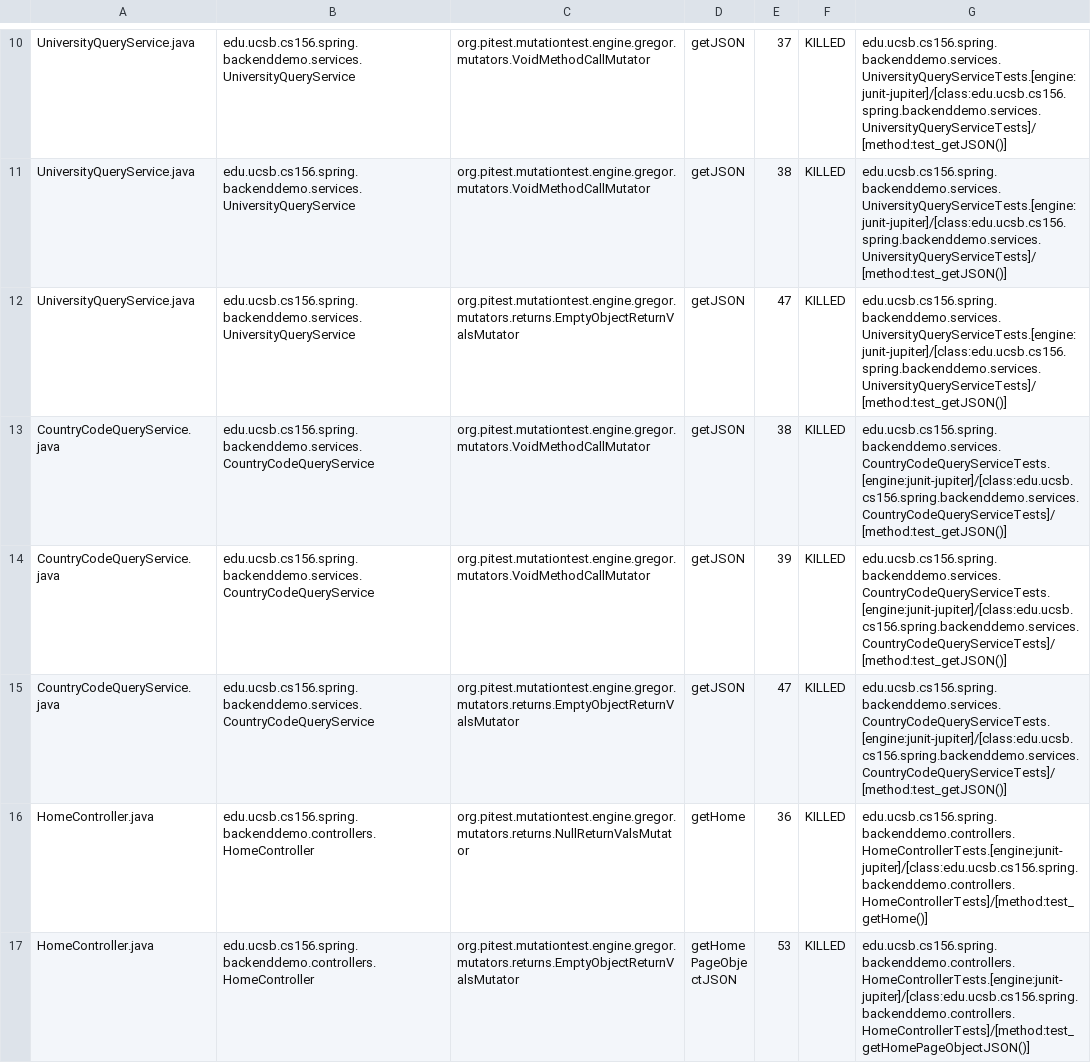
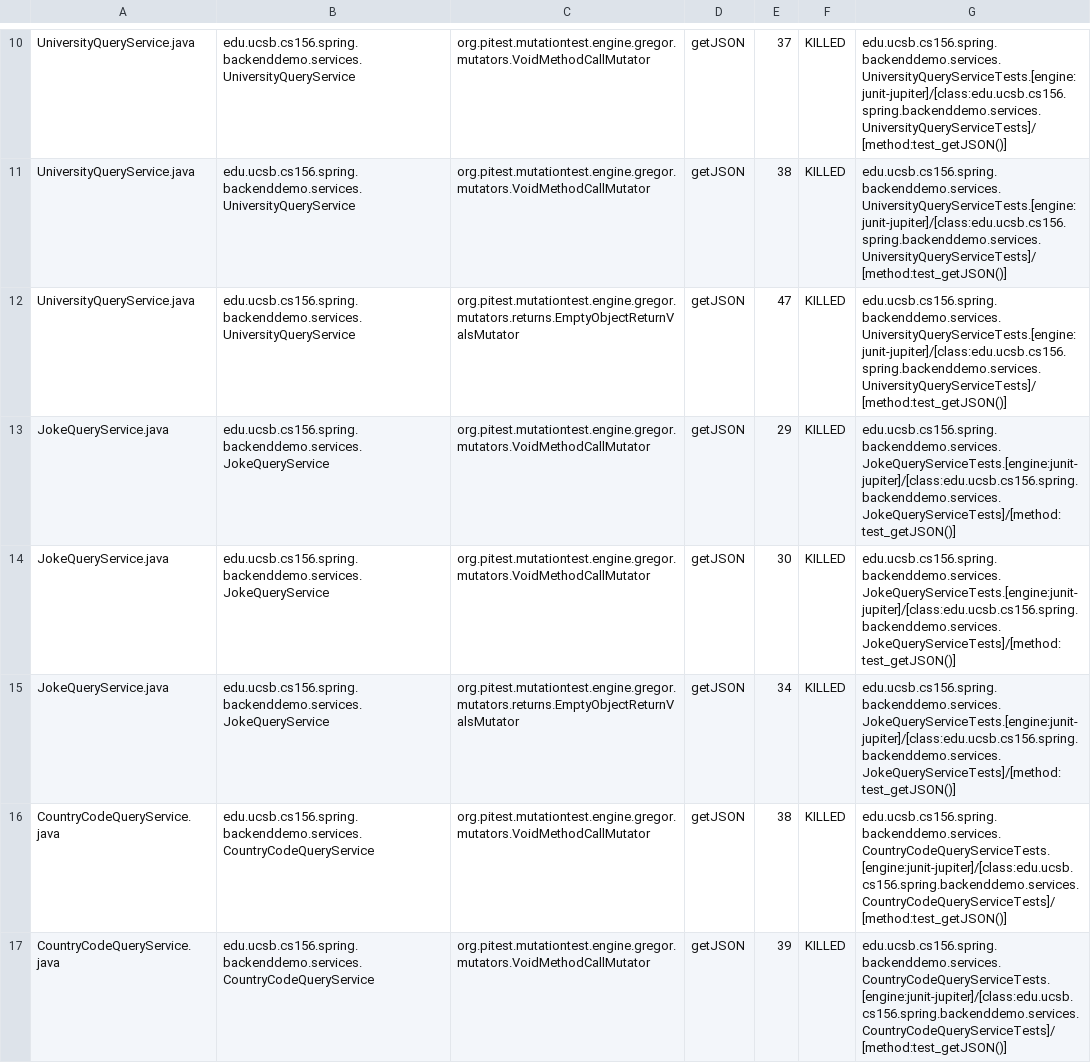
Before and after one commit to ucsb-cs156-f23/team01-f23-7pm-2, a CSV file: pitest/mutations.csv, drawn as a sheet; only a part is shown, gaps mark what is left out; the shorter side is filled out with more unchanged rows; the diff names each change by its address in the sheet, - before the commit and + after, or states it on an @@ line.

Commit message:
Deploying to gh-pages from @ ucsb-cs156-f23/team01-f23-7pm-2@17c790c45cee9bb0d8addb04913f5966fb9a1a1c 🚀

```diff
--- a/pitest/mutations.csv
+++ b/pitest/mutations.csv
+row 13: JokeQueryService.java | edu.ucsb.cs156.spring.backenddemo.services.JokeQueryService | org.pitest.mutationtest.engine.gregor.mutators.VoidMethodCallMutator | getJSON | 29 | KILLED | edu.ucsb.cs156.spring.backenddemo.services.JokeQueryServiceTests.[engine:junit-jupiter]/[class:edu.ucsb.cs156.spring.backenddemo.services.JokeQueryServiceTests]/[method:test_getJSON()]
+row 14: JokeQueryService.java | edu.ucsb.cs156.spring.backenddemo.services.JokeQueryService | org.pitest.mutationtest.engine.gregor.mutators.VoidMethodCallMutator | getJSON | 30 | KILLED | edu.ucsb.cs156.spring.backenddemo.services.JokeQueryServiceTests.[engine:junit-jupiter]/[class:edu.ucsb.cs156.spring.backenddemo.services.JokeQueryServiceTests]/[method:test_getJSON()]
+row 15: JokeQueryService.java | edu.ucsb.cs156.spring.backenddemo.services.JokeQueryService | org.pitest.mutationtest.engine.gregor.mutators.returns.EmptyObjectReturnValsMutator | getJSON | 34 | KILLED | edu.ucsb.cs156.spring.backenddemo.services.JokeQueryServiceTests.[engine:junit-jupiter]/[class:edu.ucsb.cs156.spring.backenddemo.services.JokeQueryServiceTests]/[method:test_getJSON()]
```
Also changed, not shown: 13 other files.
